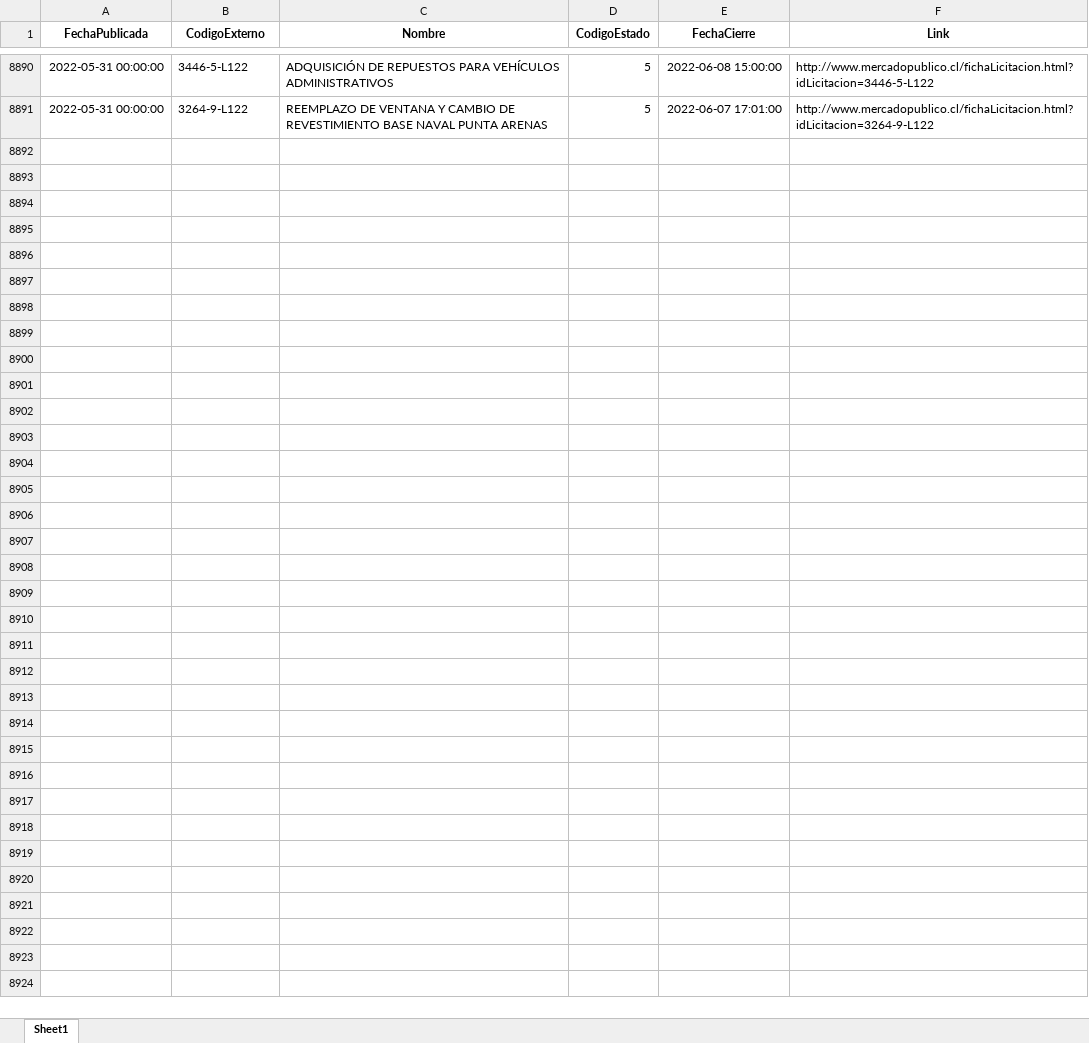
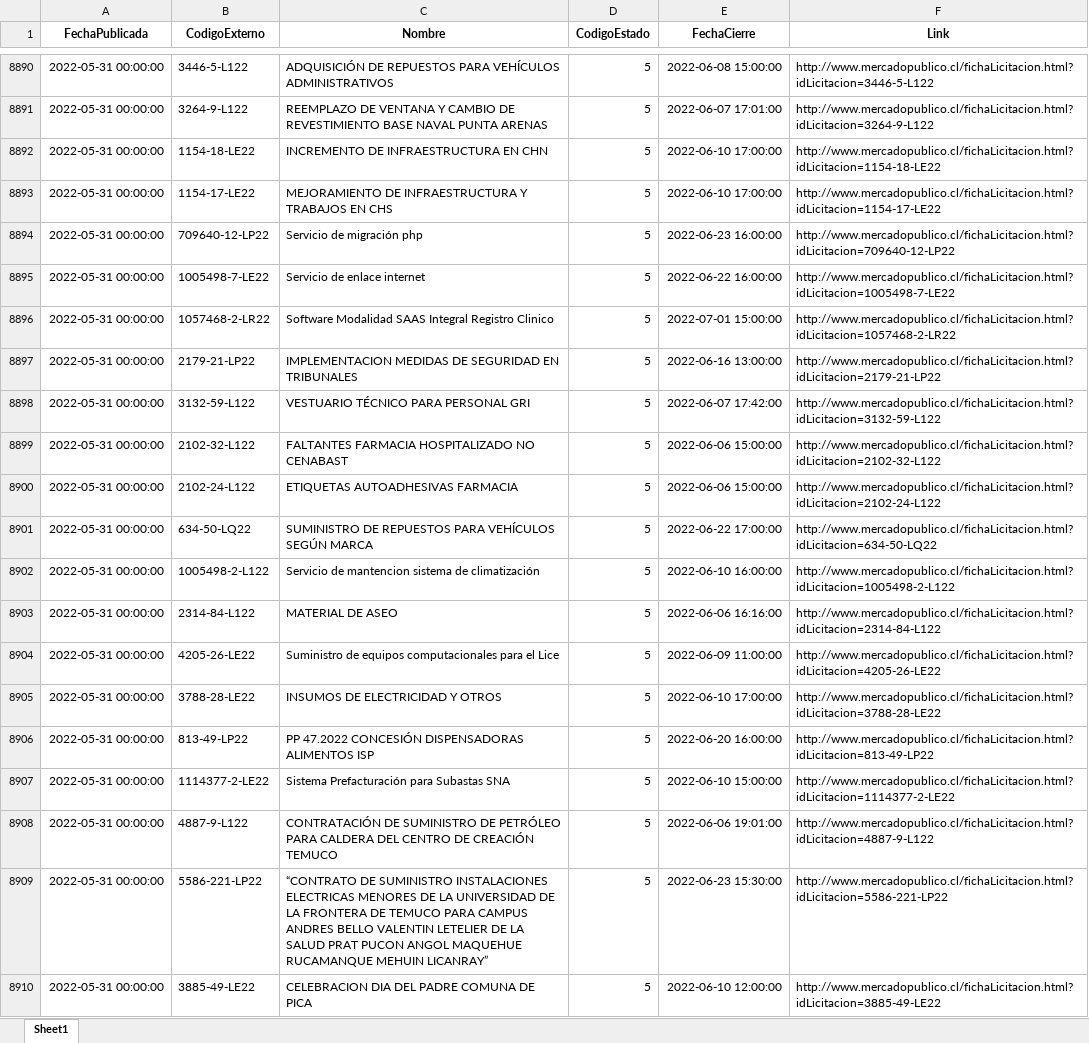
Before and after one commit to Sud-Austral/ACTION_LICITACION, an Excel workbook: licitaciones_publicadas_2019.xlsx, sheet Sheet1, drawn as a sheet; only a part is shown, gaps mark what is left out; values as stored, in another font and other column widths than the file's, no borders; the diff covers the shown part only; the diff names each change by its address in the sheet, - before the commit and + after, or states it on an @@ line.

```diff
--- a/licitaciones_publicadas_2019.xlsx (sheet Sheet1)
+++ b/licitaciones_publicadas_2019.xlsx (sheet Sheet1)
+row 8892: 2022-05-31 00:00:00 | 1154-18-LE22 | INCREMENTO DE INFRAESTRUCTURA EN CHN | 5 | 2022-06-10 17:00:00 | http://www.mercadopublico.cl/fichaLicitacion.html?idLicitacion=1154-18-LE22
+row 8893: 2022-05-31 00:00:00 | 1154-17-LE22 | MEJORAMIENTO DE INFRAESTRUCTURA Y TRABAJOS EN CHS | 5 | 2022-06-10 17:00:00 | http://www.mercadopublico.cl/fichaLicitacion.html?idLicitacion=1154-17-LE22
+row 8894: 2022-05-31 00:00:00 | 709640-12-LP22 | Servicio de migración php | 5 | 2022-06-23 16:00:00 | http://www.mercadopublico.cl/fichaLicitacion.html?idLicitacion=709640-12-LP22
+row 8895: 2022-05-31 00:00:00 | 1005498-7-LE22 | Servicio de enlace internet | 5 | 2022-06-22 16:00:00 | http://www.mercadopublico.cl/fichaLicitacion.html?idLicitacion=1005498-7-LE22
+row 8896: 2022-05-31 00:00:00 | 1057468-2-LR22 | Software Modalidad SAAS Integral Registro Clinico | 5 | 2022-07-01 15:00:00 | http://www.mercadopublico.cl/fichaLicitacion.html?idLicitacion=1057468-2-LR22
+row 8897: 2022-05-31 00:00:00 | 2179-21-LP22 | IMPLEMENTACION MEDIDAS DE SEGURIDAD EN TRIBUNALES | 5 | 2022-06-16 13:00:00 | http://www.mercadopublico.cl/fichaLicitacion.html?idLicitacion=2179-21-LP22
+row 8898: 2022-05-31 00:00:00 | 3132-59-L122 | VESTUARIO TÉCNICO PARA PERSONAL GRI | 5 | 2022-06-07 17:42:00 | http://www.mercadopublico.cl/fichaLicitacion.html?idLicitacion=3132-59-L122
+row 8899: 2022-05-31 00:00:00 | 2102-32-L122 | FALTANTES FARMACIA HOSPITALIZADO NO CENABAST | 5 | 2022-06-06 15:00:00 | http://www.mercadopublico.cl/fichaLicitacion.html?idLicitacion=2102-32-L122
+row 8900: 2022-05-31 00:00:00 | 2102-24-L122 | ETIQUETAS AUTOADHESIVAS FARMACIA | 5 | 2022-06-06 15:00:00 | http://www.mercadopublico.cl/fichaLicitacion.html?idLicitacion=2102-24-L122
+row 8901: 2022-05-31 00:00:00 | 634-50-LQ22 | SUMINISTRO DE REPUESTOS PARA VEHÍCULOS SEGÚN MARCA | 5 | 2022-06-22 17:00:00 | http://www.mercadopublico.cl/fichaLicitacion.html?idLicitacion=634-50-LQ22
+row 8902: 2022-05-31 00:00:00 | 1005498-2-L122 | Servicio de mantencion sistema de climatización | 5 | 2022-06-10 16:00:00 | http://www.mercadopublico.cl/fichaLicitacion.html?idLicitacion=1005498-2-L122
+row 8903: 2022-05-31 00:00:00 | 2314-84-L122 | MATERIAL DE ASEO | 5 | 2022-06-06 16:16:00 | http://www.mercadopublico.cl/fichaLicitacion.html?idLicitacion=2314-84-L122
+row 8904: 2022-05-31 00:00:00 | 4205-26-LE22 | Suministro de equipos computacionales para el Lice | 5 | 2022-06-09 11:00:00 | http://www.mercadopublico.cl/fichaLicitacion.html?idLicitacion=4205-26-LE22
+row 8905: 2022-05-31 00:00:00 | 3788-28-LE22 | INSUMOS DE ELECTRICIDAD Y OTROS | 5 | 2022-06-10 17:00:00 | http://www.mercadopublico.cl/fichaLicitacion.html?idLicitacion=3788-28-LE22
+row 8906: 2022-05-31 00:00:00 | 813-49-LP22 | PP 47.2022 CONCESIÓN DISPENSADORAS ALIMENTOS ISP | 5 | 2022-06-20 16:00:00 | http://www.mercadopublico.cl/fichaLicitacion.html?idLicitacion=813-49-LP22
+row 8907: 2022-05-31 00:00:00 | 1114377-2-LE22 | Sistema Prefacturación para Subastas SNA | 5 | 2022-06-10 15:00:00 | http://www.mercadopublico.cl/fichaLicitacion.html?idLicitacion=1114377-2-LE22
+row 8908: 2022-05-31 00:00:00 | 4887-9-L122 | CONTRATACIÓN DE SUMINISTRO DE PETRÓLEO PARA CALDERA DEL CENTRO DE CREACIÓN TEMUCO | 5 | 2022-06-06 19:01:00 | http://www.mercadopublico.cl/fichaLicitacion.html?idLicitacion=4887-9-L122
+row 8909: 2022-05-31 00:00:00 | 5586-221-LP22 | “CONTRATO DE SUMINISTRO INSTALACIONES ELECTRICAS MENORES DE LA UNIVERSIDAD DE LA FRONTERA DE TEMUCO PARA CAMPUS ANDRES BELLO VALENTIN LETELIER DE LA SALUD PRAT PUCON ANGOL MAQUEHUE RUCAMANQUE MEHUIN LICANRAY” | 5 | 2022-06-23 15:30:00 | http://www.mercadopublico.cl/fichaLicitacion.html?idLicitacion=5586-221-LP22
+row 8910: 2022-05-31 00:00:00 | 3885-49-LE22 | CELEBRACION DIA DEL PADRE COMUNA DE PICA | 5 | 2022-06-10 12:00:00 | http://www.mercadopublico.cl/fichaLicitacion.html?idLicitacion=3885-49-LE22
```
Also changed, not shown: 69 added rows elsewhere in this sheet.
